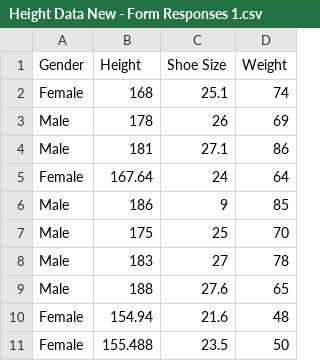
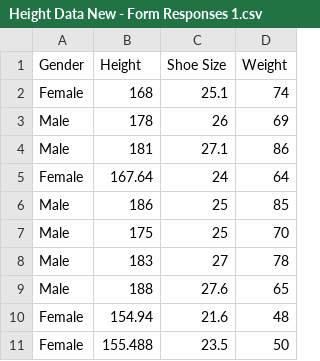
Before and after one commit to josharsh/HelloML, a CSV file: Dataset/Height Data New - Form Responses 1.csv, drawn as a sheet.

Commit message:
Update Height Data New - Form Responses 1.csv

```diff
--- a/Dataset/Height Data New - Form Responses 1.csv
+++ b/Dataset/Height Data New - Form Responses 1.csv
@@ -5,3 +5,3 @@ Male,181,27.1,86
 Female,167.64,24,64
-Male,186,9,85
+Male,186,25,85
 Male,175,25,70
```
